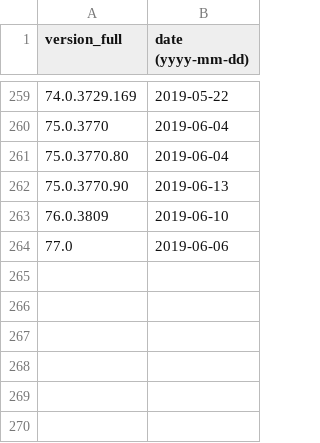
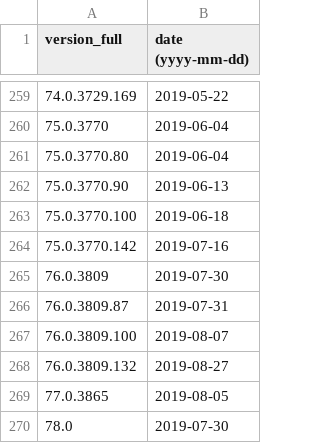
Before and after one commit to maaaaz/third-parties-version-history, a CSV file: Google Chrome/chrome.csv, drawn as a sheet; only a part is shown, gaps mark what is left out.

```diff
--- a/Google Chrome/chrome.csv
+++ b/Google Chrome/chrome.csv
@@ -262,3 +262,9 @@
 "75.0.3770.90";"2019-06-13"
-"76.0.3809";"2019-06-10"
-"77.0";"2019-06-06"
+"75.0.3770.100";"2019-06-18"
+"75.0.3770.142";"2019-07-16"
+"76.0.3809";"2019-07-30"
+"76.0.3809.87";"2019-07-31"
+"76.0.3809.100";"2019-08-07"
+"76.0.3809.132";"2019-08-27"
+"77.0.3865";"2019-08-05"
+"78.0";"2019-07-30"
```
Also changed, not shown: Adobe Flash/flash.csv, Adobe Reader/reader.csv, 5 other files.
